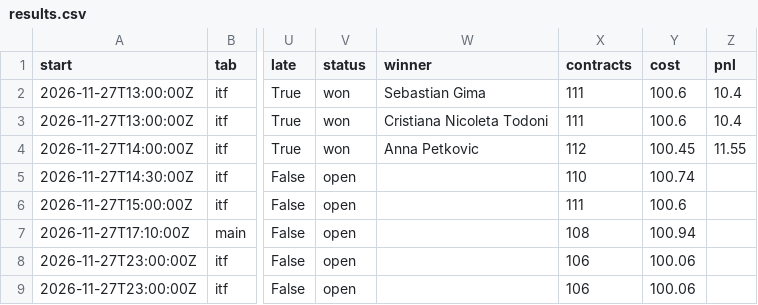
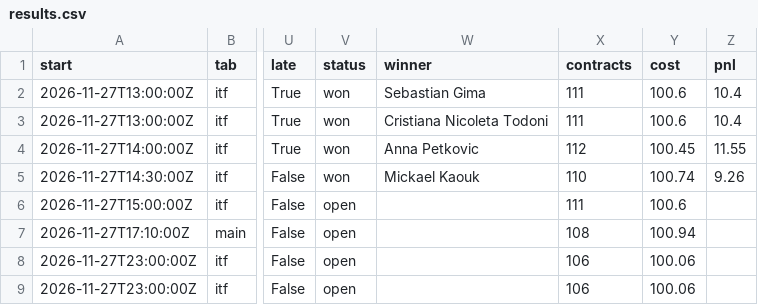
Before and after one commit to investment-analytics3/nba-pregame, a CSV file: docs/tennis/results.csv, drawn as a sheet; only a part is shown, gaps mark what is left out; the diff names each change by its address in the sheet, - before the commit and + after, or states it on an @@ line.

```diff
--- a/docs/tennis/results.csv
+++ b/docs/tennis/results.csv
-V5 (status): open
+V5 (status): won
-W5 (winner): (empty)
+W5 (winner): Mickael Kaouk
-Z5 (pnl): (empty)
+Z5 (pnl): 9.26
```
Also changed, not shown: 7 other files.
